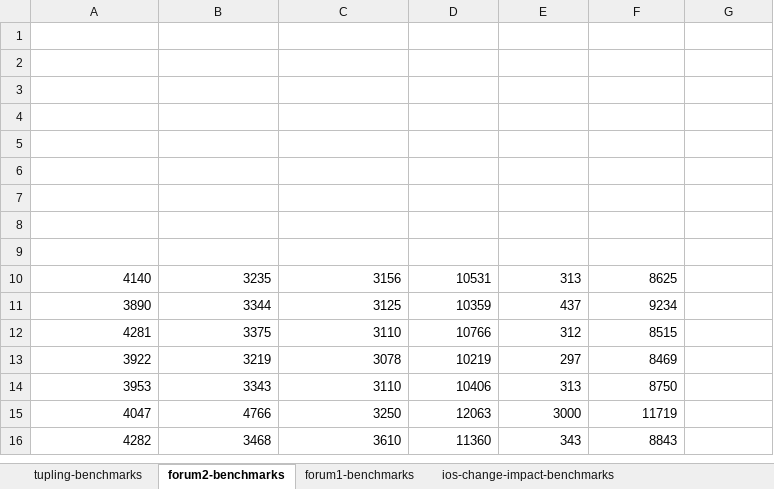
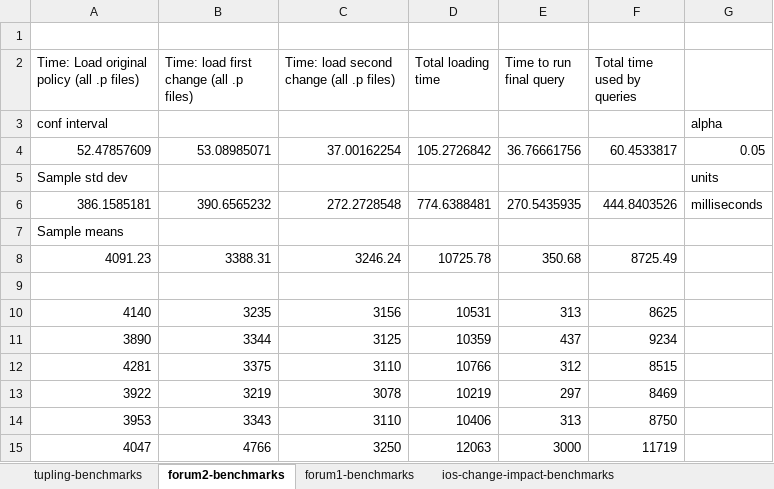
Before and after one commit to tnelson/Margrave, an Excel workbook: statistics/lisa10-benchmarks.xlsx, sheet forum2-benchmarks, drawn as a sheet; only a part is shown; the shorter side is filled out with more unchanged rows; values as stored, in another font and other column widths than the file's, no borders; the diff names each change by its address in the sheet, - before the commit and + after, or states it on an @@ line.

```diff
--- a/statistics/lisa10-benchmarks.xlsx (sheet forum2-benchmarks)
+++ b/statistics/lisa10-benchmarks.xlsx (sheet forum2-benchmarks)
-row 2: (empty)
+row 2: Time: Load original policy (all .p files) | Time: load first change (all .p files) | Time: load second change (all .p files) | Total loading time | Time to run final query | Total time used by queries
-row 3: (empty)
+row 3: conf interval |  |  |  |  |  | alpha
-row 4: (empty)
+row 4: 52.47857609 | 53.08985071 | 37.00162254 | 105.2726842 | 36.76661756 | 60.4533817 | 0.05
-row 5: (empty)
+row 5: Sample std dev |  |  |  |  |  | units
-row 6: (empty)
+row 6: 386.1585181 | 390.6565232 | 272.2728548 | 774.6388481 | 270.5435935 | 444.8403526 | milliseconds
-A7: (empty)
+A7: Sample means
-row 8: (empty)
+row 8: 4091.23 | 3388.31 | 3246.24 | 10725.78 | 350.68 | 8725.49
```
Also changed, not shown: sheet superf-check-benchmarks, sheet forum1-benchmarks, sheet tupling-benchmarks.
